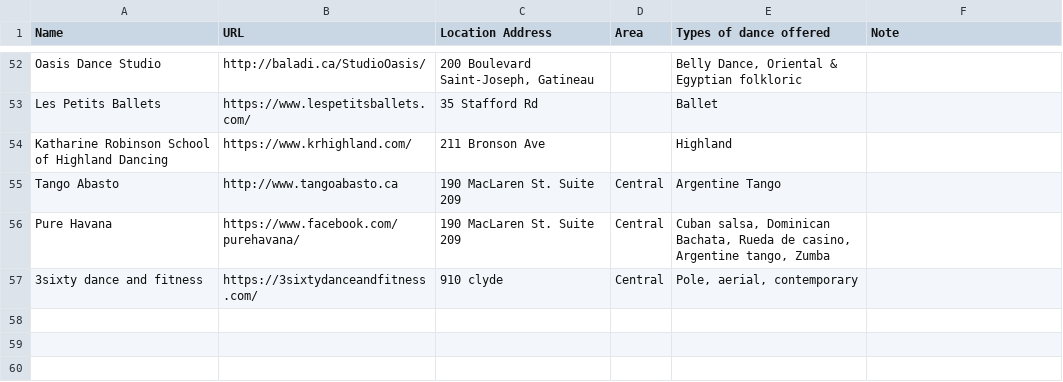
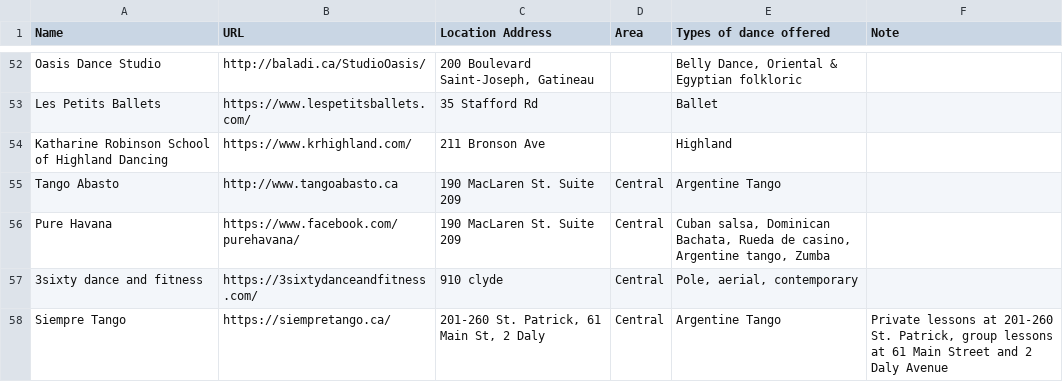
Before and after one commit to claudielarouche/claudielarouche, a CSV file: dance/data.csv, drawn as a sheet; only a part is shown, gaps mark what is left out.

Commit message:
Update data.csv

```diff
--- a/dance/data.csv
+++ b/dance/data.csv
@@ -57 +57,2 @@ Pure Havana,https://www.facebook.com/purehavana/,190 MacLaren St. Suite 209,Cent
 3sixty dance and fitness,https://3sixtydanceandfitness.com/,910 clyde,Central,"Pole, aerial, contemporary ",
+Siempre Tango,https://siempretango.ca/,"201-260 St. Patrick, 61 Main St, 2 Daly",Central,Argentine Tango,"Private lessons at 201-260 St. Patrick, group lessons at 61 Main Street and 2 Daly Avenue"
```
